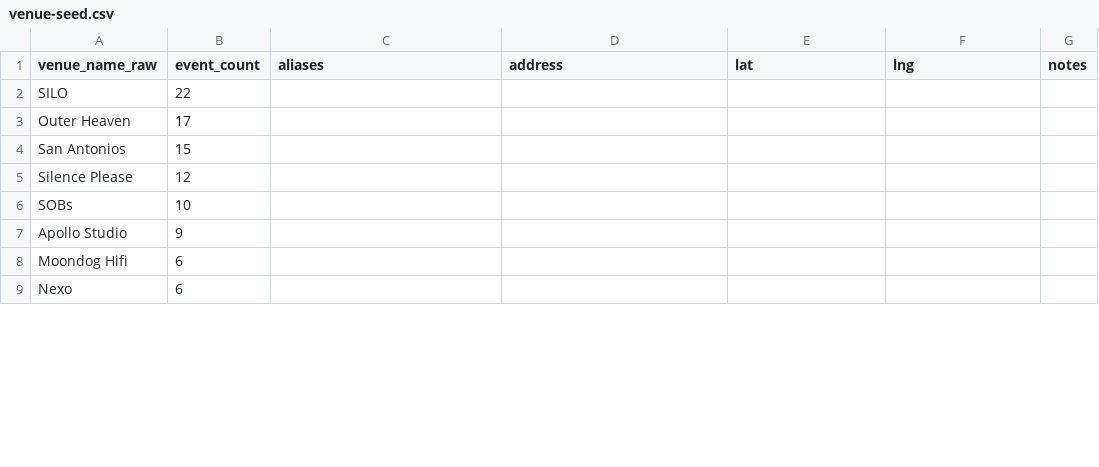
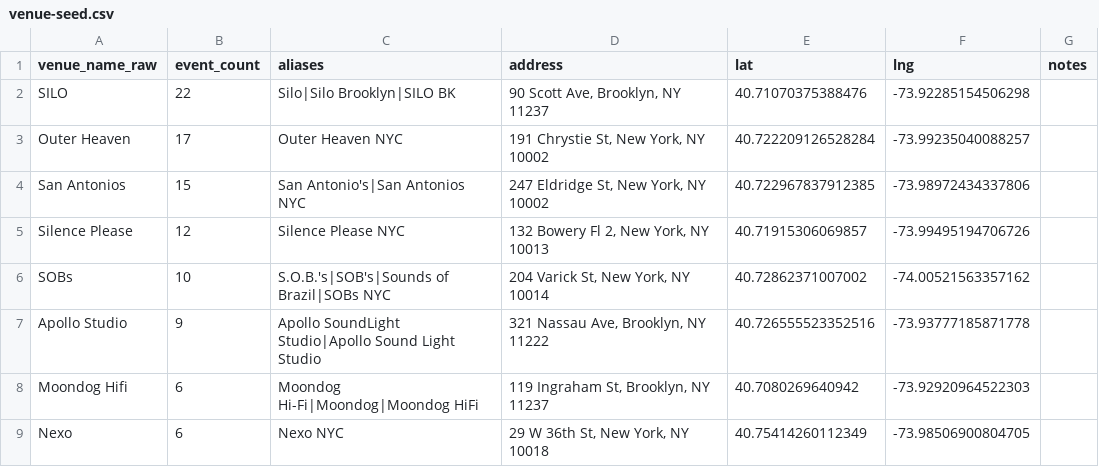
Before and after one commit to timsullivan2019/settimes, a CSV file: docs/venue-seed.csv, drawn as a sheet; only a part is shown; the diff covers the shown part only.

Commit message:
seed: venue coordinates

```diff
--- a/docs/venue-seed.csv
+++ b/docs/venue-seed.csv
@@ -1,9 +1,9 @@
 venue_name_raw,event_count,aliases,address,lat,lng,notes
-"SILO",22,,,,,
-"Outer Heaven",17,,,,,
-"San Antonios",15,,,,,
-"Silence Please",12,,,,,
-"SOBs",10,,,,,
-"Apollo Studio",9,,,,,
-"Moondog Hifi",6,,,,,
-"Nexo",6,,,,,
+"SILO",22,"Silo|Silo Brooklyn|SILO BK","90 Scott Ave, Brooklyn, NY 11237",40.71070375388476,-73.92285154506298,
+"Outer Heaven",17,"Outer Heaven NYC","191 Chrystie St, New York, NY 10002",40.722209126528284,-73.99235040088257,
+"San Antonios",15,"San Antonio's|San Antonios NYC","247 Eldridge St, New York, NY 10002",40.722967837912385,-73.98972434337806,
+"Silence Please",12,"Silence Please NYC","132 Bowery Fl 2, New York, NY 10013",40.71915306069857,-73.99495194706726,
+"SOBs",10,"S.O.B.'s|SOB's|Sounds of Brazil|SOBs NYC","204 Varick St, New York, NY 10014",40.72862371007002,-74.00521563357162,
+"Apollo Studio",9,"Apollo SoundLight Studio|Apollo Sound Light Studio","321 Nassau Ave, Brooklyn, NY 11222",40.726555523352516,-73.93777185871778,
+"Moondog Hifi",6,"Moondog Hi-Fi|Moondog|Moondog HiFi","119 Ingraham St, Brooklyn, NY 11237",40.7080269640942,-73.92920964522303,
+"Nexo",6,"Nexo NYC","29 W 36th St, New York, NY 10018",40.75414260112349,-73.98506900804705,
```
Also changed, not shown: 11 added rows, 19 removed rows and 52 edited cells elsewhere in this file.
